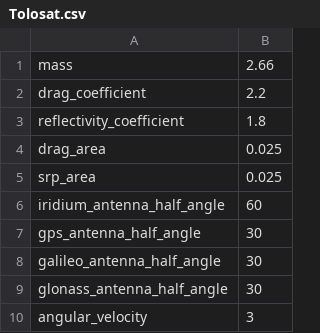
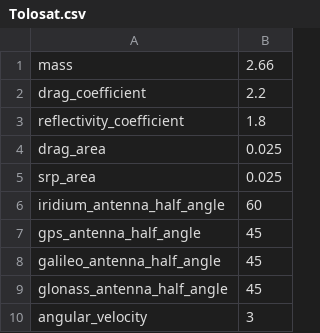
Before and after one commit to TOLOSAT/mission-analysis, a CSV file: python/input_data/spacecraft/Tolosat.csv, drawn as a sheet.

Commit message:
angle antenna change

```diff
--- a/python/input_data/spacecraft/Tolosat.csv
+++ b/python/input_data/spacecraft/Tolosat.csv
@@ -6,5 +6,5 @@ srp_area, 0.025
 iridium_antenna_half_angle, 60
-gps_antenna_half_angle, 30
-galileo_antenna_half_angle, 30
-glonass_antenna_half_angle, 30
+gps_antenna_half_angle, 45
+galileo_antenna_half_angle, 45
+glonass_antenna_half_angle, 45
 angular_velocity, 3
```
